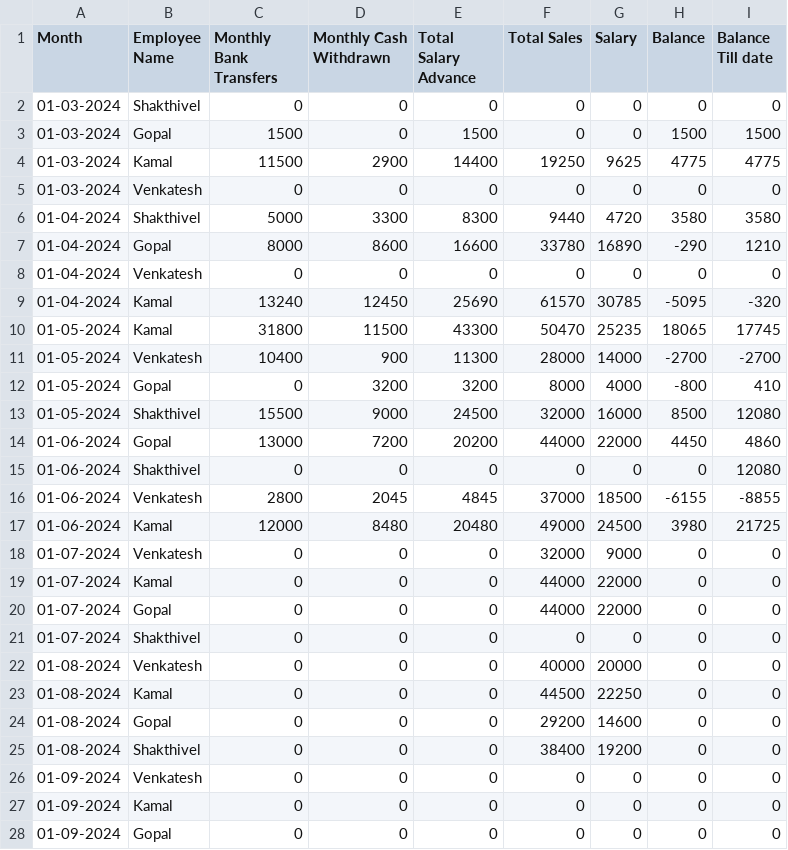
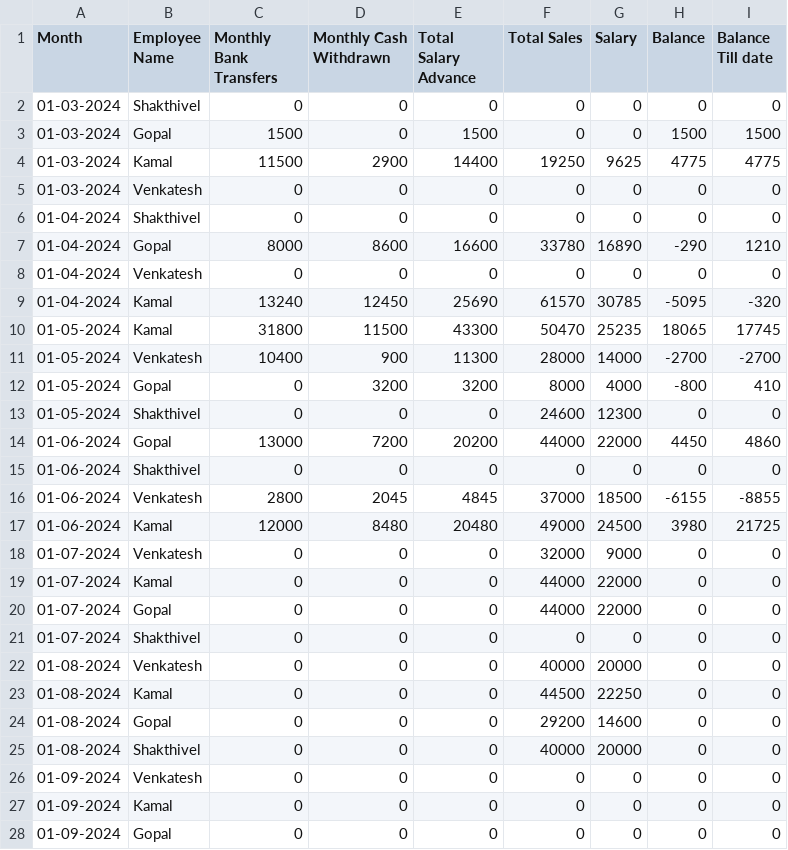
Before and after one commit to Balajimcr/DailySalesTrackerApp, a CSV file: Data/EliteSalonLalgudi/employee_salary_data.csv, drawn as a sheet; only a part is shown.

```diff
--- a/Data/EliteSalonLalgudi/employee_salary_data.csv
+++ b/Data/EliteSalonLalgudi/employee_salary_data.csv
@@ -5,3 +5,3 @@ Month,Employee Name,Monthly Bank Transfers,Monthly Cash Withdrawn,Total Salary A
 01-03-2024,Venkatesh,0,0,0,0,0,0,0
-01-04-2024,Shakthivel,5000,3300,8300,9440,4720,3580,3580
+01-04-2024,Shakthivel,0,0,0,0,0,0,0
 01-04-2024,Gopal,8000,8600,16600,33780,16890,-290,1210
@@ -12,5 +12,5 @@ Month,Employee Name,Monthly Bank Transfers,Monthly Cash Withdrawn,Total Salary A
 01-05-2024,Gopal,0,3200,3200,8000,4000,-800,410
-01-05-2024,Shakthivel,15500,9000,24500,32000,16000,8500,12080
+01-05-2024,Shakthivel,0,0,0,24600,12300,0,0
 01-06-2024,Gopal,13000,7200,20200,44000,22000,4450,4860
-01-06-2024,Shakthivel,0,0,0,0,0,0,12080
+01-06-2024,Shakthivel,0,0,0,0,0,0,0
 01-06-2024,Venkatesh,2800,2045,4845,37000,18500,-6155,-8855
@@ -24,3 +24,3 @@ Month,Employee Name,Monthly Bank Transfers,Monthly Cash Withdrawn,Total Salary A
 01-08-2024,Gopal,0,0,0,29200,14600,0,0
-01-08-2024,Shakthivel,0,0,0,38400,19200,0,0
+01-08-2024,Shakthivel,0,0,0,40000,20000,0,0
 01-09-2024,Venkatesh,0,0,0,0,0,0,0
```
Also changed, not shown: Data/EliteSalonLalgudi/database_collection.csv.
